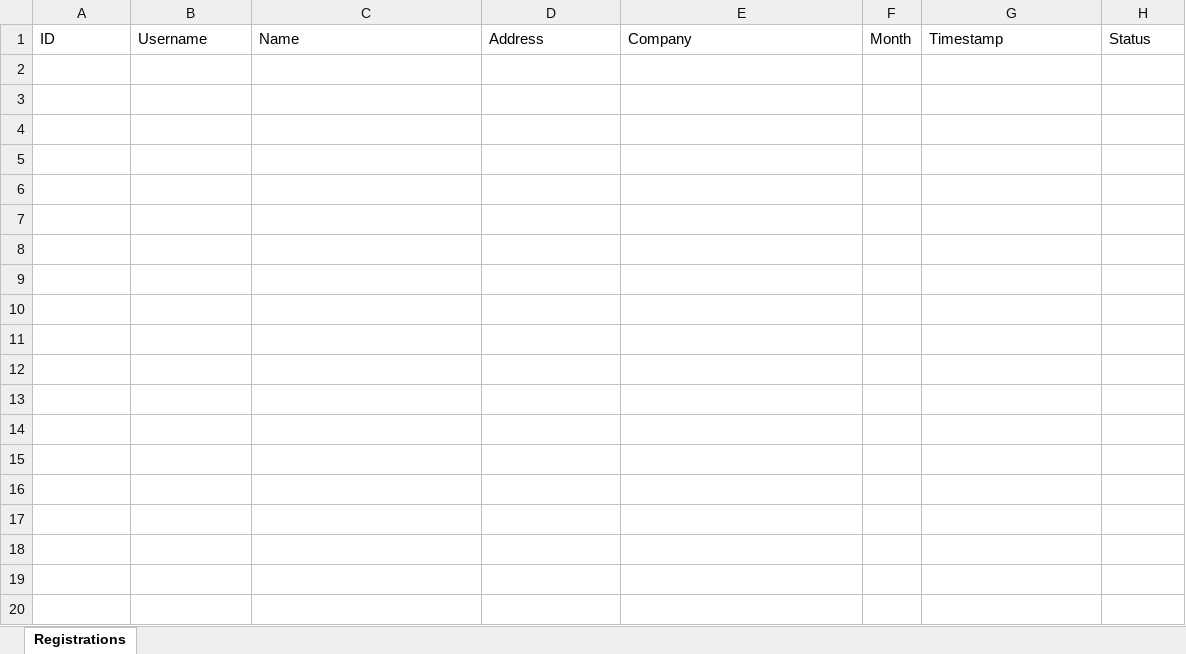
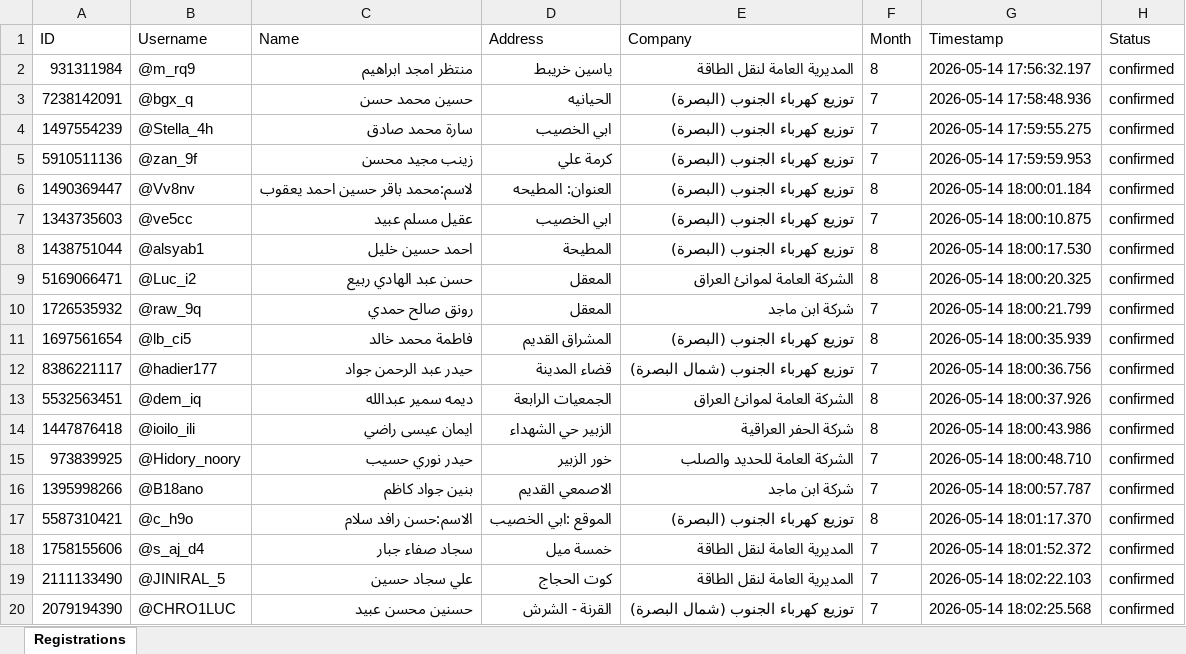
Before and after one commit to abnmazin/StudyFlow-PDF, an Excel workbook: stage_2.xlsx, sheet Registrations, drawn as a sheet; only a part is shown; values as stored, in another font and other column widths than the file's, no borders; the diff covers the shown part only; the diff names each change by its address in the sheet, - before the commit and + after, or states it on an @@ line.

```diff
--- a/stage_2.xlsx (sheet Registrations)
+++ b/stage_2.xlsx (sheet Registrations)
+row 2: 931311984 | @m_rq9 | منتظر امجد ابراهيم | ياسين خريبط | المديرية العامة لنقل الطاقة | 8 | 2026-05-14 17:56:32.197 | confirmed
+row 3: 7238142091 | @bgx_q | حسين محمد حسن | الحيانيه | توزيع كهرباء الجنوب (البصرة) | 7 | 2026-05-14 17:58:48.936 | confirmed
+row 4: 1497554239 | @Stella_4h | سارة محمد صادق | ابي الخصيب | توزيع كهرباء الجنوب (البصرة) | 7 | 2026-05-14 17:59:55.275 | confirmed
+row 5: 5910511136 | @zan_9f | زينب مجيد محسن | كرمة علي | توزيع كهرباء الجنوب (البصرة) | 7 | 2026-05-14 17:59:59.953 | confirmed
+row 6: 1490369447 | @Vv8nv | لاسم:محمد باقر حسين احمد يعقوب | العنوان: المطيحه | توزيع كهرباء الجنوب (البصرة) | 8 | 2026-05-14 18:00:01.184 | confirmed
+row 7: 1343735603 | @ve5cc | عقيل مسلم عبيد | ابي الخصيب | توزيع كهرباء الجنوب (البصرة) | 7 | 2026-05-14 18:00:10.875 | confirmed
+row 8: 1438751044 | @alsyab1 | احمد حسين خليل | المطيحة | توزيع كهرباء الجنوب (البصرة) | 8 | 2026-05-14 18:00:17.530 | confirmed
+row 9: 5169066471 | @Luc_i2 | حسن عبد الهادي ربيع | المعقل | الشركة العامة لموانئ العراق | 8 | 2026-05-14 18:00:20.325 | confirmed
+row 10: 1726535932 | @raw_9q | رونق صالح حمدي | المعقل | شركة ابن ماجد | 7 | 2026-05-14 18:00:21.799 | confirmed
+row 11: 1697561654 | @lb_ci5 | فاطمة محمد خالد | المشراق القديم | توزيع كهرباء الجنوب (البصرة) | 8 | 2026-05-14 18:00:35.939 | confirmed
+row 12: 8386221117 | @hadier177 | حيدر عبد الرحمن جواد | قضاء المدينة | توزيع كهرباء الجنوب (شمال البصرة) | 7 | 2026-05-14 18:00:36.756 | confirmed
+row 13: 5532563451 | @dem_iq | ديمه سمير عبدالله | الجمعيات الرابعة | الشركة العامة لموانئ العراق | 8 | 2026-05-14 18:00:37.926 | confirmed
+row 14: 1447876418 | @ioilo_ili | ايمان عيسى راضي | الزبير حي الشهداء | شركة الحفر العراقية | 8 | 2026-05-14 18:00:43.986 | confirmed
+row 15: 973839925 | @Hidory_noory | حيدر نوري حسيب | خور الزبير | الشركة العامة للحديد والصلب | 7 | 2026-05-14 18:00:48.710 | confirmed
+row 16: 1395998266 | @B18ano | بنين جواد كاظم | الاصمعي القديم | شركة ابن ماجد | 7 | 2026-05-14 18:00:57.787 | confirmed
+row 17: 5587310421 | @c_h9o | الاسم:حسن رافد سلام | الموقع :ابي الخصيب | توزيع كهرباء الجنوب (البصرة) | 8 | 2026-05-14 18:01:17.370 | confirmed
+row 18: 1758155606 | @s_aj_d4 | سجاد صفاء جبار | خمسة ميل | المديرية العامة لنقل الطاقة | 7 | 2026-05-14 18:01:52.372 | confirmed
+row 19: 2111133490 | @JINIRAL_5 | علي سجاد حسين | كوت الحجاج | المديرية العامة لنقل الطاقة | 7 | 2026-05-14 18:02:22.103 | confirmed
+row 20: 2079194390 | @CHRO1LUC | حسنين محسن عبيد | القرنة - الشرش | توزيع كهرباء الجنوب (شمال البصرة) | 7 | 2026-05-14 18:02:25.568 | confirmed
```
Also changed, not shown: 30 added rows elsewhere in this sheet, stage_3.xlsx, 10 other files.
